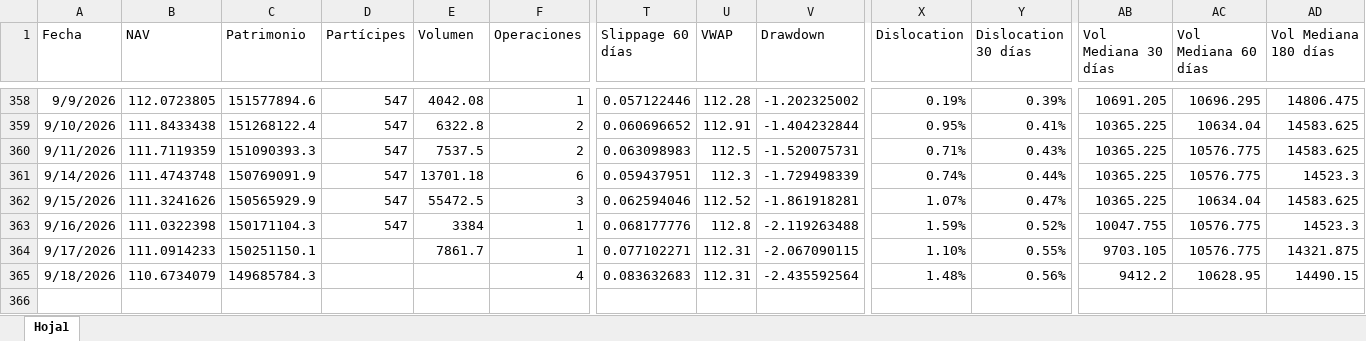
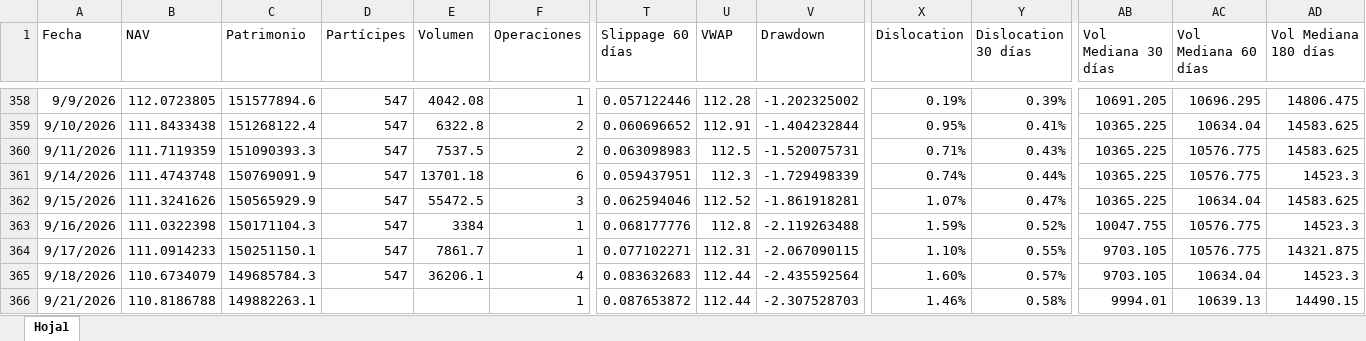
Before and after one commit to JoFRN26/Dashboards_EDAM, an Excel workbook: Data/Data-ETFPESOV.xlsx, sheet Hoja1, drawn as a sheet; only a part is shown, gaps mark what is left out; values as stored, in another font and other column widths than the file's, no borders; rows hold the shown columns only; the diff names each change by its address in the sheet, - before the commit and + after, or states it on an @@ line.

Commit message:
Add files via upload

```diff
--- a/Data/Data-ETFPESOV.xlsx (sheet Hoja1)
+++ b/Data/Data-ETFPESOV.xlsx (sheet Hoja1)
-D364:D365 (Partícipes): (empty)
+D364:D365 (Partícipes): 547
-E365 (Volumen): (empty)
+E365 (Volumen): 36206.1
-U365 (VWAP): 112.31
+U365 (VWAP): 112.44
-X365 (Dislocation): 1.48%
+X365 (Dislocation): 1.60%
-Y365 (Dislocation 30 días): 0.56%
+Y365 (Dislocation 30 días): 0.57%
-AB365 (Vol Mediana 30 días): 9412.2
+AB365 (Vol Mediana 30 días): 9703.105
-AC365 (Vol Mediana 60 días): 10628.95
+AC365 (Vol Mediana 60 días): 10634.04
-AD365 (Vol Mediana 180 días): 14490.15
+AD365 (Vol Mediana 180 días): 14523.3
+row 366: 9/21/2026 | 110.8186788 | 149882263.1 |  |  | 1 | 0.087653872 | 112.44 | -2.307528703 | 1.46% | 0.58% | 9994.01 | 10639.13 | 14490.15
```
